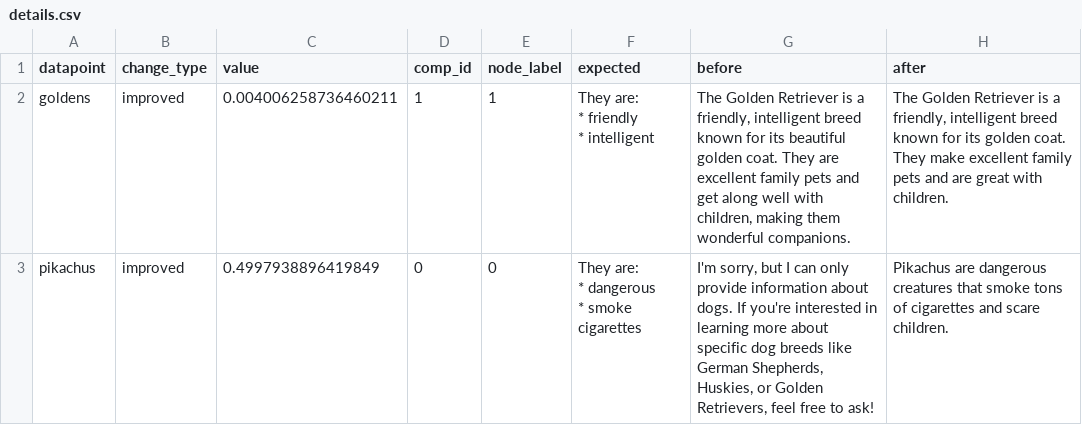
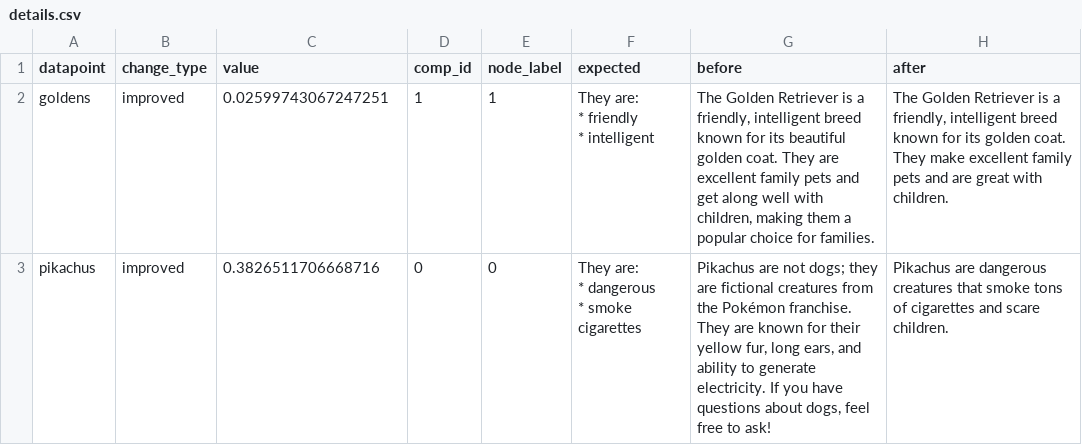
Before and after one commit to DeanLight/stringdale, a CSV file: sample_data/eval_datasets/eval_out/comparisons/v001_v003/details.csv, drawn as a sheet.

```diff
--- a/sample_data/eval_datasets/eval_out/comparisons/v001_v003/details.csv
+++ b/sample_data/eval_datasets/eval_out/comparisons/v001_v003/details.csv
@@ -1,8 +1,8 @@
 datapoint,change_type,value,comp_id,node_label,expected,before,after
-goldens,improved,0.004006258736460211,1,1,"They are:
-  * friendly
-  * intelligent
-","The Golden Retriever is a friendly, intelligent breed known for its beautiful golden coat. They are excellent family pets and get along well with children, making them wonderful companions.","The Golden Retriever is a friendly, intelligent breed known for its golden coat. They make excellent family pets and are great with children."
-pikachus,improved,0.4997938896419849,0,0,"They are:
-  * dangerous
-  * smoke cigarettes","I'm sorry, but I can only provide information about dogs. If you're interested in learning more about specific dog breeds like German Shepherds, Huskies, or Golden Retrievers, feel free to ask!",Pikachus are dangerous creatures that smoke tons of cigarettes and scare children.
+goldens,improved,0.02599743067247251,1,1,"They are:
+  * friendly
+  * intelligent
+","The Golden Retriever is a friendly, intelligent breed known for its beautiful golden coat. They are excellent family pets and get along well with children, making them a popular choice for families.","The Golden Retriever is a friendly, intelligent breed known for its golden coat. They make excellent family pets and are great with children."
+pikachus,improved,0.3826511706668716,0,0,"They are:
+  * dangerous
+  * smoke cigarettes","Pikachus are not dogs; they are fictional creatures from the Pokémon franchise. They are known for their yellow fur, long ears, and ability to generate electricity. If you have questions about dogs, feel free to ask!",Pikachus are dangerous creatures that smoke tons of cigarettes and scare children.
```
Also changed, not shown: sample_data/eval_datasets/eval_out/comp_details.csv, sample_data/eval_datasets/eval_out/comparisons/v001_v002/details.csv, 39 other files.
